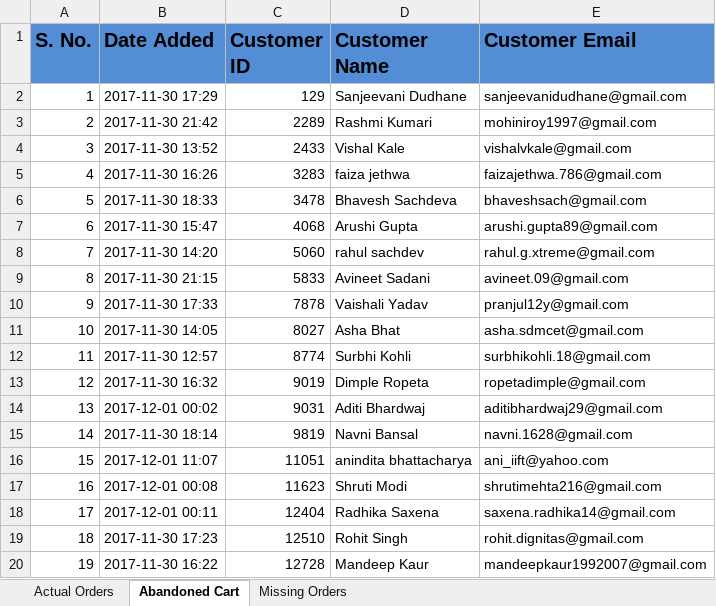
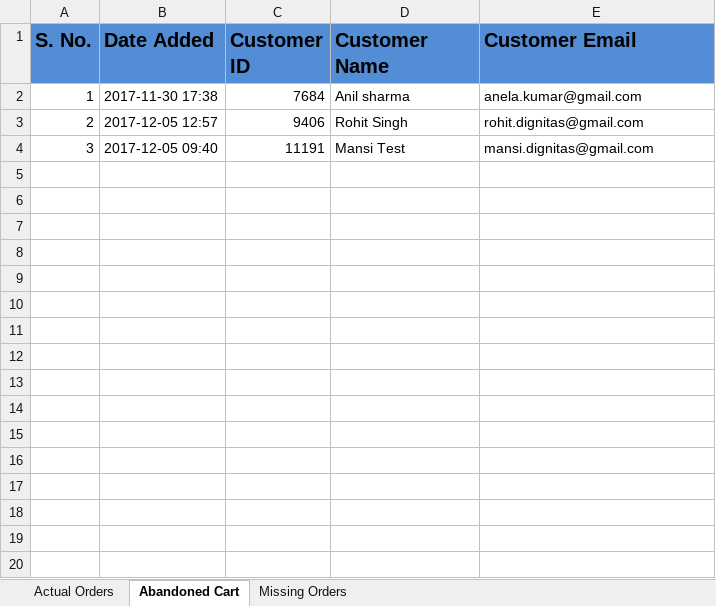
Before and after one commit to jainakshat9595/Evolve-Reporting-Module, an Excel workbook: qa/export.xlsx, sheet Abandoned Cart, drawn as a sheet; only a part is shown; values as stored, in another font and other column widths than the file's, no borders; the diff covers the shown part only; the diff names each change by its address in the sheet, - before the commit and + after, or states it on an @@ line.

```diff
--- a/qa/export.xlsx (sheet Abandoned Cart)
+++ b/qa/export.xlsx (sheet Abandoned Cart)
-B2 (Date Added): 2017-11-30 17:29
+B2 (Date Added): 2017-11-30 17:38
-C2 (Customer ID): 129
+C2 (Customer ID): 7684
-D2 (Customer Name): Sanjeevani Dudhane
+D2 (Customer Name): Anil sharma
-E2 (Customer Email): sanjeevanidudhane@gmail.com
+E2 (Customer Email): anela.kumar@gmail.com
-B3 (Date Added): 2017-11-30 21:42
+B3 (Date Added): 2017-12-05 12:57
-C3 (Customer ID): 2289
+C3 (Customer ID): 9406
-D3 (Customer Name): Rashmi Kumari
+D3 (Customer Name): Rohit Singh
-E3 (Customer Email): mohiniroy1997@gmail.com
+E3 (Customer Email): rohit.dignitas@gmail.com
-B4 (Date Added): 2017-11-30 13:52
+B4 (Date Added): 2017-12-05 09:40
-C4 (Customer ID): 2433
+C4 (Customer ID): 11191
-D4 (Customer Name): Vishal Kale
+D4 (Customer Name): Mansi Test
-E4 (Customer Email): vishalvkale@gmail.com
+E4 (Customer Email): mansi.dignitas@gmail.com
-row 5: 4 | 2017-11-30 16:26 | 3283 | faiza jethwa | faizajethwa.786@gmail.com
-row 6: 5 | 2017-11-30 18:33 | 3478 | Bhavesh Sachdeva | bhaveshsach@gmail.com
-row 7: 6 | 2017-11-30 15:47 | 4068 | Arushi Gupta | arushi.gupta89@gmail.com
-row 8: 7 | 2017-11-30 14:20 | 5060 | rahul sachdev | rahul.g.xtreme@gmail.com
-row 9: 8 | 2017-11-30 21:15 | 5833 | Avineet Sadani | avineet.09@gmail.com
-row 10: 9 | 2017-11-30 17:33 | 7878 | Vaishali Yadav | pranjul12y@gmail.com
-row 11: 10 | 2017-11-30 14:05 | 8027 | Asha Bhat | asha.sdmcet@gmail.com
-row 12: 11 | 2017-11-30 12:57 | 8774 | Surbhi Kohli | surbhikohli.18@gmail.com
-row 13: 12 | 2017-11-30 16:32 | 9019 | Dimple Ropeta | ropetadimple@gmail.com
-row 14: 13 | 2017-12-01 00:02 | 9031 | Aditi Bhardwaj | aditibhardwaj29@gmail.com
-row 15: 14 | 2017-11-30 18:14 | 9819 | Navni Bansal | navni.1628@gmail.com
-row 16: 15 | 2017-12-01 11:07 | 11051 | anindita bhattacharya | ani_iift@yahoo.com
-row 17: 16 | 2017-12-01 00:08 | 11623 | Shruti Modi | shrutimehta216@gmail.com
-row 18: 17 | 2017-12-01 00:11 | 12404 | Radhika Saxena | saxena.radhika14@gmail.com
-row 19: 18 | 2017-11-30 17:23 | 12510 | Rohit Singh | rohit.dignitas@gmail.com
-row 20: 19 | 2017-11-30 16:22 | 12728 | Mandeep Kaur | mandeepkaur1992007@gmail.com
```
Also changed, not shown: 9 removed rows elsewhere in this sheet, sheet Actual Orders, sheet Missing Orders, 2 other files.
